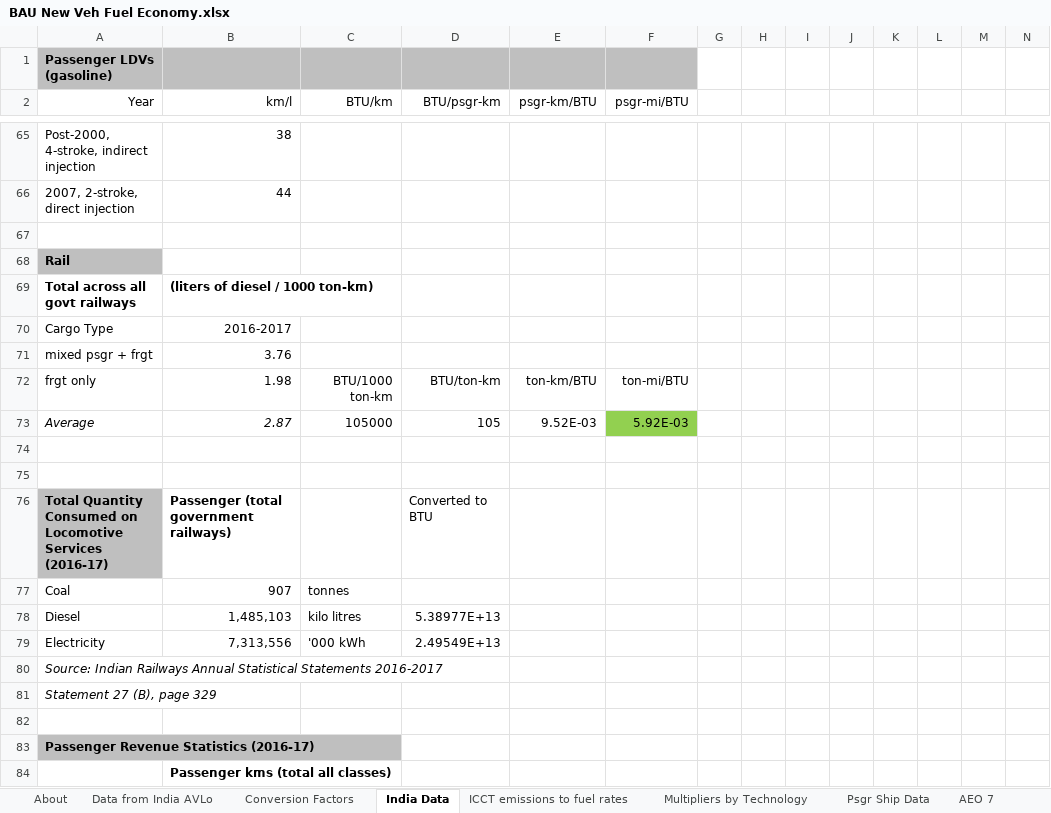
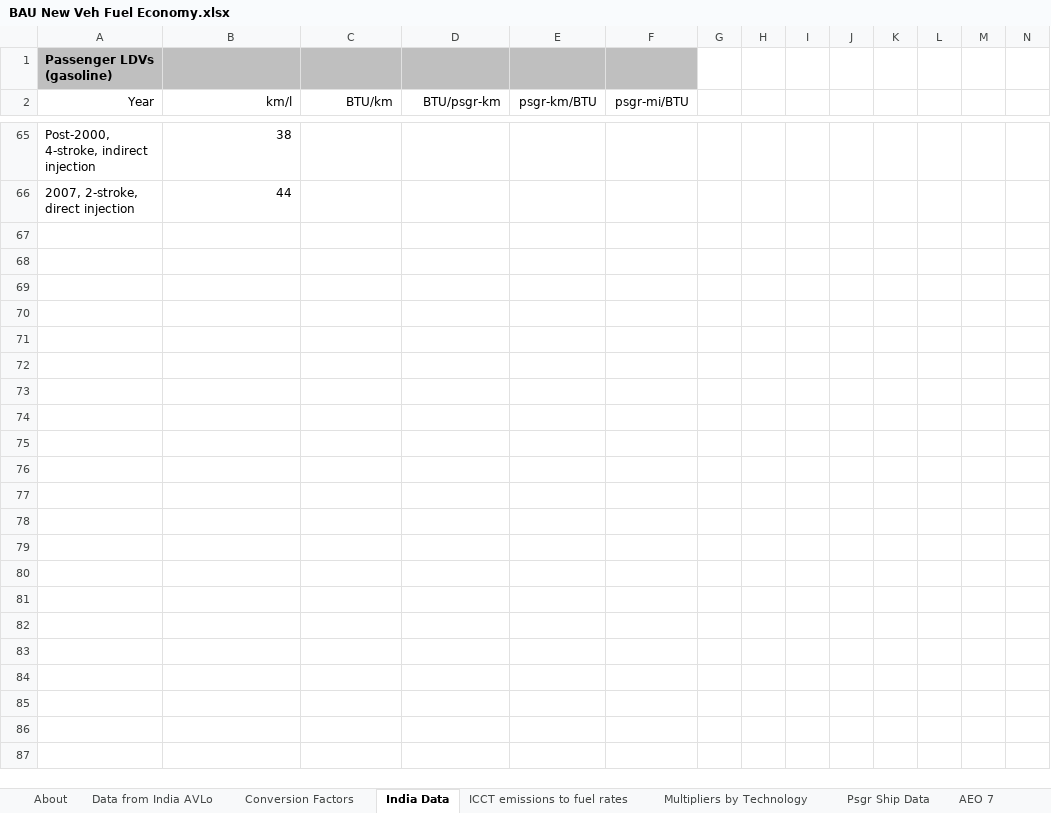
Before and after one commit to EnergyInnovation/eps-india, an Excel workbook: InputData/trans/BNVFE/BAU New Veh Fuel Economy.xlsx, sheet India Data, drawn as a sheet; only a part is shown, gaps mark what is left out; values as stored, in another font and other column widths than the file's, no borders; rows hold the shown columns only; ↵ is a line break in a cell; the diff covers the shown part only; the diff names each change by its address in the sheet, - before the commit and + after, or states it on an @@ line.

Commit message:
Calibrate electric v diesel rail

```diff
--- a/InputData/trans/BNVFE/BAU New Veh Fuel Economy.xlsx (sheet India Data)
+++ b/InputData/trans/BNVFE/BAU New Veh Fuel Economy.xlsx (sheet India Data)
-row 67: (empty)
-row 68: Rail
-row 69: Total across all govt railways | (liters of diesel / 1000 ton-km)
-row 70: Cargo Type | 2016-2017
-row 71: mixed psgr + frgt | 3.76
-row 72: frgt only | 1.98 | BTU/1000 ton-km | BTU/ton-km | ton-km/BTU | ton-mi/BTU
-row 73: Average | 2.87 | 105000 | 105 | 9.52E-03 | 5.92E-03
-row 74: (empty)
-row 75: (empty)
-row 76: Total Quantity Consumed on ↵ Locomotive Services (2016-17) | Passenger (total government railways) |  | Converted to BTU
-row 77: Coal | 907 | tonnes
-row 78: Diesel | 1,485,103 | kilo litres | 5.38977E+13
-row 79: Electricity | 7,313,556 | '000 kWh | 2.49549E+13
-row 80: Source: Indian Railways Annual Statistical Statements 2016-2017
-row 81: Statement 27 (B), page 329
-row 82: (empty)
-row 83: Passenger Revenue Statistics (2016-17)
-row 84:  | Passenger kms (total all classes)
```
Also changed, not shown: 124 removed rows elsewhere in this sheet, sheet BNVFE-rail-frgt, sheet BNVFE-rail-psgr, sheet About, other sheet tabs, charts or pictures, InputData/trans/BHNVFEAL/BAU Historical New Veh Fuel Economy After Lifetime.xlsx, InputData/trans/MPNVbT/Max Perc New Veh by Technology.xlsx, 9 other files.
